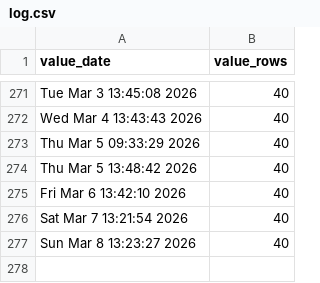
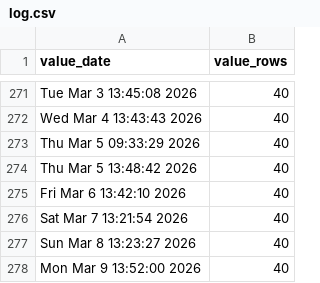
Before and after one commit to p0bs/PL-scan, a CSV file: log.csv, drawn as a sheet; only a part is shown, gaps mark what is left out; the diff names each change by its address in the sheet, - before the commit and + after, or states it on an @@ line.

```diff
--- a/log.csv
+++ b/log.csv
+row 278: Mon Mar 9 13:52:00 2026 | 40
```
